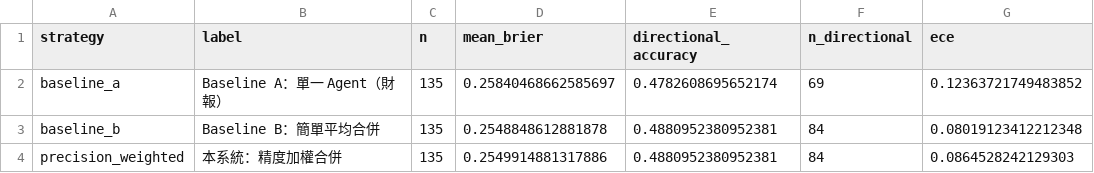
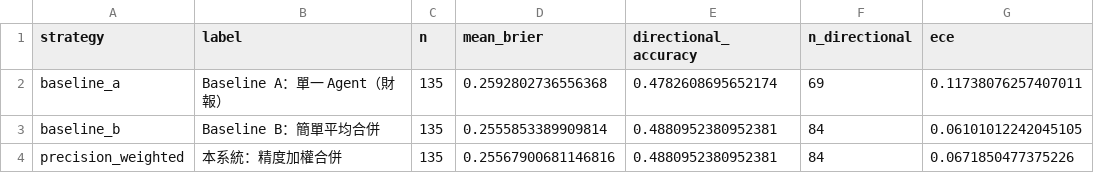
Before and after one commit to JamesLeeCY/precision-weighted-investment-agent, a CSV file: reports/finmind_full/summary_metrics.csv, drawn as a sheet.

```diff
--- a/reports/finmind_full/summary_metrics.csv
+++ b/reports/finmind_full/summary_metrics.csv
@@ -1,4 +1,4 @@
 strategy,label,n,mean_brier,directional_accuracy,n_directional,ece
-baseline_a,Baseline A：單一 Agent（財報）,135,0.25840468662585697,0.4782608695652174,69,0.12363721749483852
-baseline_b,Baseline B：簡單平均合併,135,0.2548848612881878,0.4880952380952381,84,0.08019123412212348
-precision_weighted,本系統：精度加權合併,135,0.2549914881317886,0.4880952380952381,84,0.0864528242129303
+baseline_a,Baseline A：單一 Agent（財報）,135,0.2592802736556368,0.4782608695652174,69,0.11738076257407011
+baseline_b,Baseline B：簡單平均合併,135,0.2555853389909814,0.4880952380952381,84,0.06101012242045105
+precision_weighted,本系統：精度加權合併,135,0.25567900681146816,0.4880952380952381,84,0.0671850477375226
```
Also changed, not shown: reports/finmind_full/backtest_results.csv, 42 other files.
